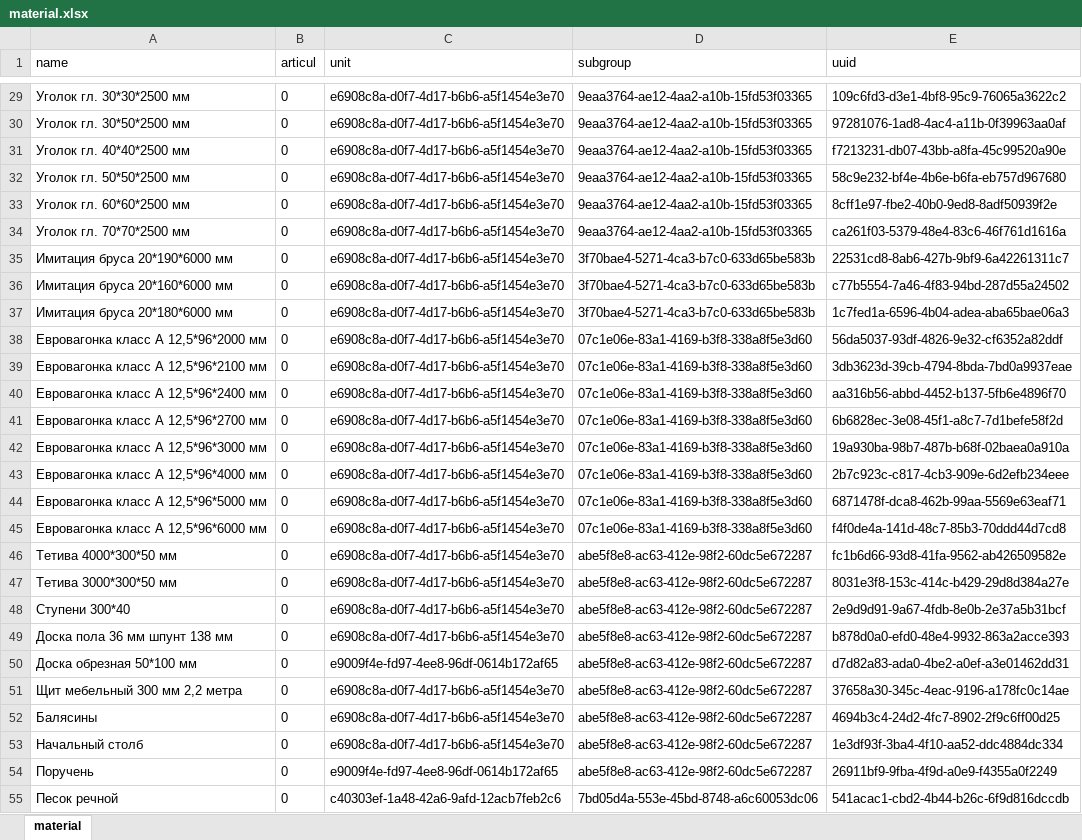
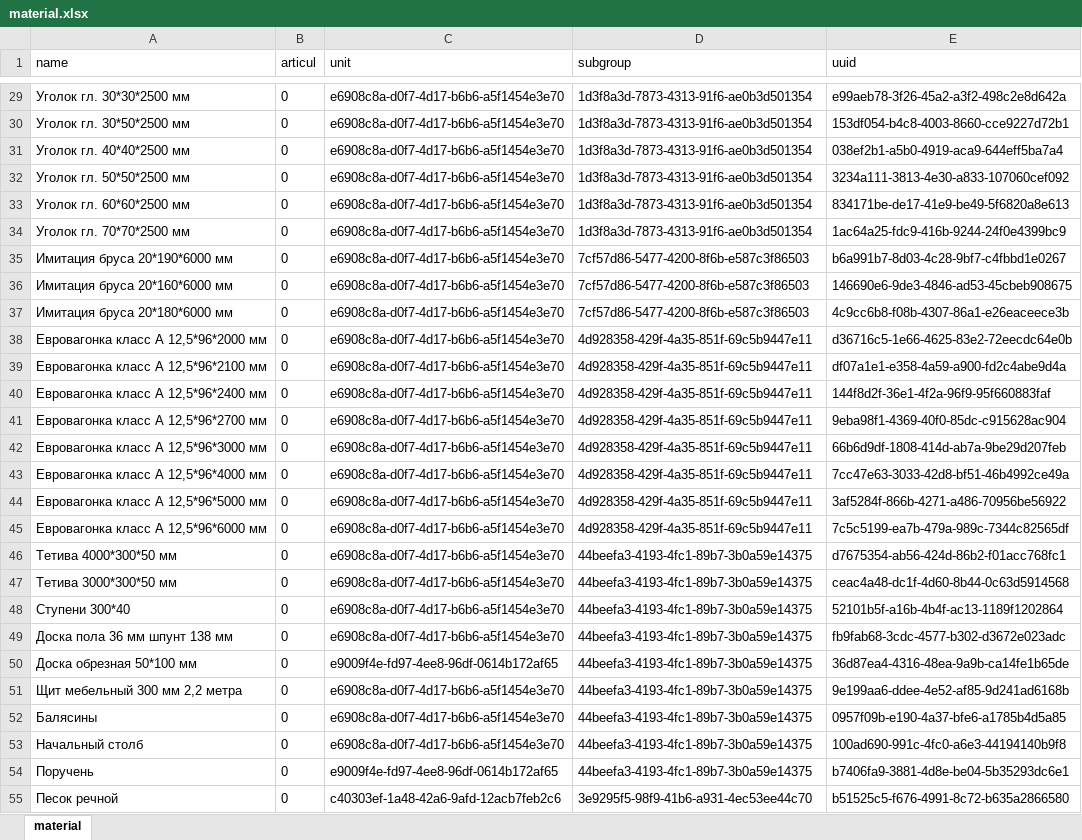
Before and after one commit to LoverOfPies/AutomationBuild, an Excel workbook: expimp/material.xlsx, sheet material, drawn as a sheet; only a part is shown, gaps mark what is left out; values as stored, in another font and other column widths than the file's, no borders; the diff covers the shown part only; the diff names each change by its address in the sheet, - before the commit and + after, or states it on an @@ line.

```diff
--- a/expimp/material.xlsx (sheet material)
+++ b/expimp/material.xlsx (sheet material)
-D29:D34 (subgroup): 9eaa3764-ae12-4aa2-a10b-15fd53f03365
+D29:D34 (subgroup): 1d3f8a3d-7873-4313-91f6-ae0b3d501354
-E29 (uuid): 109c6fd3-d3e1-4bf8-95c9-76065a3622c2
+E29 (uuid): e99aeb78-3f26-45a2-a3f2-498c2e8d642a
-E30 (uuid): 97281076-1ad8-4ac4-a11b-0f39963aa0af
+E30 (uuid): 153df054-b4c8-4003-8660-cce9227d72b1
-E31 (uuid): f7213231-db07-43bb-a8fa-45c99520a90e
+E31 (uuid): 038ef2b1-a5b0-4919-aca9-644eff5ba7a4
-E32 (uuid): 58c9e232-bf4e-4b6e-b6fa-eb757d967680
+E32 (uuid): 3234a111-3813-4e30-a833-107060cef092
-E33 (uuid): 8cff1e97-fbe2-40b0-9ed8-8adf50939f2e
+E33 (uuid): 834171be-de17-41e9-be49-5f6820a8e613
-E34 (uuid): ca261f03-5379-48e4-83c6-46f761d1616a
+E34 (uuid): 1ac64a25-fdc9-416b-9244-24f0e4399bc9
-D35:D37 (subgroup): 3f70bae4-5271-4ca3-b7c0-633d65be583b
+D35:D37 (subgroup): 7cf57d86-5477-4200-8f6b-e587c3f86503
-E35 (uuid): 22531cd8-8ab6-427b-9bf9-6a42261311c7
+E35 (uuid): b6a991b7-8d03-4c28-9bf7-c4fbbd1e0267
-E36 (uuid): c77b5554-7a46-4f83-94bd-287d55a24502
+E36 (uuid): 146690e6-9de3-4846-ad53-45cbeb908675
-E37 (uuid): 1c7fed1a-6596-4b04-adea-aba65bae06a3
+E37 (uuid): 4c9cc6b8-f08b-4307-86a1-e26eaceece3b
-D38:D45 (subgroup): 07c1e06e-83a1-4169-b3f8-338a8f5e3d60
+D38:D45 (subgroup): 4d928358-429f-4a35-851f-69c5b9447e11
-E38 (uuid): 56da5037-93df-4826-9e32-cf6352a82ddf
+E38 (uuid): d36716c5-1e66-4625-83e2-72eecdc64e0b
-E39 (uuid): 3db3623d-39cb-4794-8bda-7bd0a9937eae
+E39 (uuid): df07a1e1-e358-4a59-a900-fd2c4abe9d4a
-E40 (uuid): aa316b56-abbd-4452-b137-5fb6e4896f70
+E40 (uuid): 144f8d2f-36e1-4f2a-96f9-95f660883faf
-E41 (uuid): 6b6828ec-3e08-45f1-a8c7-7d1befe58f2d
+E41 (uuid): 9eba98f1-4369-40f0-85dc-c915628ac904
-E42 (uuid): 19a930ba-98b7-487b-b68f-02baea0a910a
+E42 (uuid): 66b6d9df-1808-414d-ab7a-9be29d207feb
-E43 (uuid): 2b7c923c-c817-4cb3-909e-6d2efb234eee
+E43 (uuid): 7cc47e63-3033-42d8-bf51-46b4992ce49a
-E44 (uuid): 6871478f-dca8-462b-99aa-5569e63eaf71
+E44 (uuid): 3af5284f-866b-4271-a486-70956be56922
-E45 (uuid): f4f0de4a-141d-48c7-85b3-70ddd44d7cd8
+E45 (uuid): 7c5c5199-ea7b-479a-989c-7344c82565df
-D46:D54 (subgroup): abe5f8e8-ac63-412e-98f2-60dc5e672287
+D46:D54 (subgroup): 44beefa3-4193-4fc1-89b7-3b0a59e14375
-E46 (uuid): fc1b6d66-93d8-41fa-9562-ab426509582e
+E46 (uuid): d7675354-ab56-424d-86b2-f01acc768fc1
-E47 (uuid): 8031e3f8-153c-414c-b429-29d8d384a27e
+E47 (uuid): ceac4a48-dc1f-4d60-8b44-0c63d5914568
-E48 (uuid): 2e9d9d91-9a67-4fdb-8e0b-2e37a5b31bcf
+E48 (uuid): 52101b5f-a16b-4b4f-ac13-1189f1202864
-E49 (uuid): b878d0a0-efd0-48e4-9932-863a2acce393
+E49 (uuid): fb9fab68-3cdc-4577-b302-d3672e023adc
-E50 (uuid): d7d82a83-ada0-4be2-a0ef-a3e01462dd31
+E50 (uuid): 36d87ea4-4316-48ea-9a9b-ca14fe1b65de
-E51 (uuid): 37658a30-345c-4eac-9196-a178fc0c14ae
+E51 (uuid): 9e199aa6-ddee-4e52-af85-9d241ad6168b
-E52 (uuid): 4694b3c4-24d2-4fc7-8902-2f9c6ff00d25
+E52 (uuid): 0957f09b-e190-4a37-bfe6-a1785b4d5a85
-E53 (uuid): 1e3df93f-3ba4-4f10-aa52-ddc4884dc334
+E53 (uuid): 100ad690-991c-4fc0-a6e3-44194140b9f8
-E54 (uuid): 26911bf9-9fba-4f9d-a0e9-f4355a0f2249
+E54 (uuid): b7406fa9-3881-4d8e-be04-5b35293dc6e1
-D55 (subgroup): 7bd05d4a-553e-45bd-8748-a6c60053dc06
+D55 (subgroup): 3e9295f5-98f9-41b6-a931-4ec53ee44c70
-E55 (uuid): 541acac1-cbd2-4b44-b26c-6f9d816dccdb
+E55 (uuid): b51525c5-f676-4991-8c72-b635a2866580
```
Also changed, not shown: 1 removed row and 880 edited cells elsewhere in this sheet, expimp/baseunit.xlsx, expimp/materialgroup.xlsx, 33 other files.
